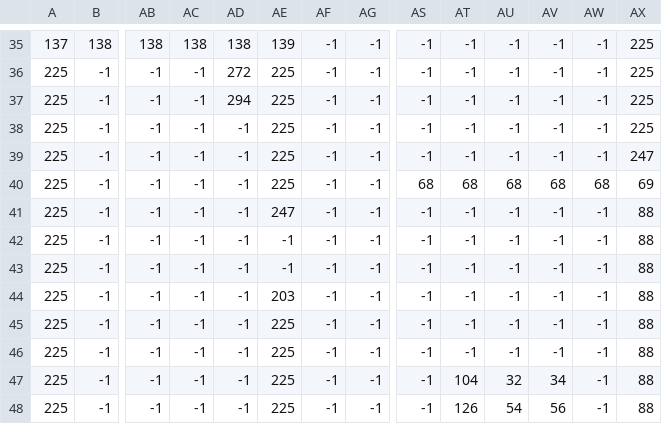
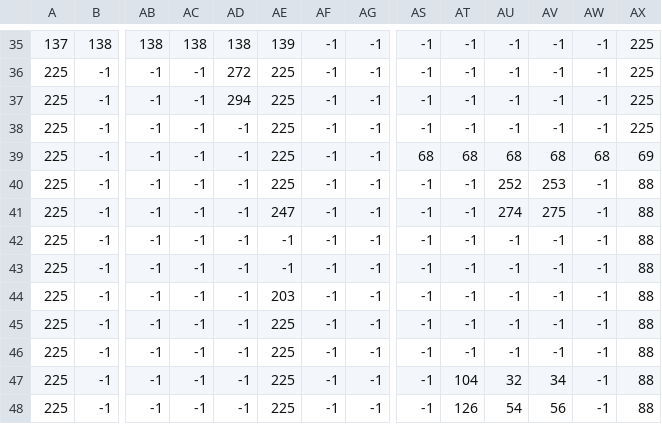
Before and after one commit to KristopherJR/Panacea, a CSV file: Panacea/Content/bin/Windows/Content/Janice_Wall_Layer.csv, drawn as a sheet; only a part is shown, gaps mark what is left out; removed rows and columns are numbered as before the commit, all else as after; rows hold the shown columns only; the diff names each change by its address in the sheet, - before the commit and + after, or states it on an @@ line.

```diff
--- a/Panacea/Content/bin/Windows/Content/Janice_Wall_Layer.csv
+++ b/Panacea/Content/bin/Windows/Content/Janice_Wall_Layer.csv
-row 39: 225 | -1 | -1 | -1 | -1 | 225 | -1 | -1 | -1 | -1 | -1 | -1 | -1 | 247
-AE40: 247
+AE40: 225
-AU40: -1
+AU40: 252
-AV40: -1
+AV40: 253
-AE41: -1
+AE41: 247
-AU41: -1
+AU41: 274
-AV41: -1
+AV41: 275
-AE43: 203
+AE43: -1
+row 44: 225 | -1 | -1 | -1 | -1 | 203 | -1 | -1 | -1 | -1 | -1 | -1 | -1 | 88
```
Also changed, not shown: Panacea/bin/Windows/x86/Debug/Content/Janice_Wall_Layer.csv, 39 other files.
